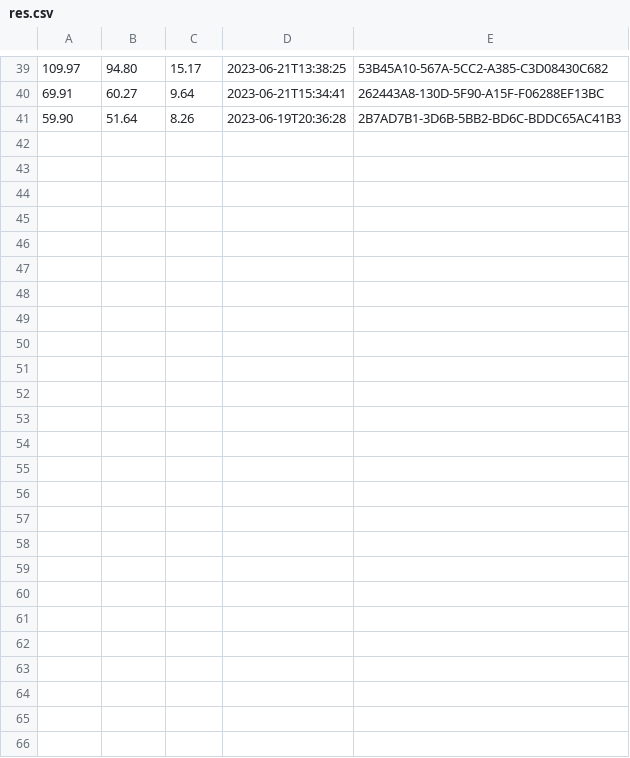
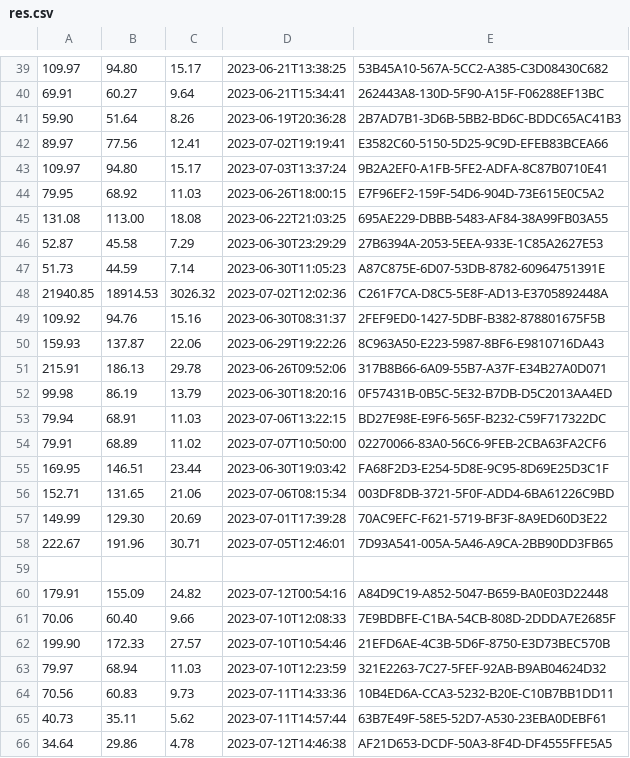
Before and after one commit to Gusi1804/CFDI-Parser, a CSV file: res.csv, drawn as a sheet; only a part is shown, gaps mark what is left out.

```diff
--- a/res.csv
+++ b/res.csv
@@ -41 +41,26 @@
 59.90,51.64,8.26,2023-06-19T20:36:28,2B7AD7B1-3D6B-5BB2-BD6C-BDDC65AC41B3
+89.97,77.56,12.41,2023-07-02T19:19:41,E3582C60-5150-5D25-9C9D-EFEB83BCEA66
+109.97,94.80,15.17,2023-07-03T13:37:24,9B2A2EF0-A1FB-5FE2-ADFA-8C87B0710E41
+79.95,68.92,11.03,2023-06-26T18:00:15,E7F96EF2-159F-54D6-904D-73E615E0C5A2
+131.08,113.00,18.08,2023-06-22T21:03:25,695AE229-DBBB-5483-AF84-38A99FB03A55
+52.87,45.58,7.29,2023-06-30T23:29:29,27B6394A-2053-5EEA-933E-1C85A2627E53
+51.73,44.59,7.14,2023-06-30T11:05:23,A87C875E-6D07-53DB-8782-60964751391E
+21940.85,18914.53,3026.32,2023-07-02T12:02:36,C261F7CA-D8C5-5E8F-AD13-E3705892448A
+109.92,94.76,15.16,2023-06-30T08:31:37,2FEF9ED0-1427-5DBF-B382-878801675F5B
+159.93,137.87,22.06,2023-06-29T19:22:26,8C963A50-E223-5987-8BF6-E9810716DA43
+215.91,186.13,29.78,2023-06-26T09:52:06,317B8B66-6A09-55B7-A37F-E34B27A0D071
+99.98,86.19,13.79,2023-06-30T18:20:16,0F57431B-0B5C-5E32-B7DB-D5C2013AA4ED
+79.94,68.91,11.03,2023-07-06T13:22:15,BD27E98E-E9F6-565F-B232-C59F717322DC
+79.91,68.89,11.02,2023-07-07T10:50:00,02270066-83A0-56C6-9FEB-2CBA63FA2CF6
+169.95,146.51,23.44,2023-06-30T19:03:42,FA68F2D3-E254-5D8E-9C95-8D69E25D3C1F
+152.71,131.65,21.06,2023-07-06T08:15:34,003DF8DB-3721-5F0F-ADD4-6BA61226C9BD
+149.99,129.30,20.69,2023-07-01T17:39:28,70AC9EFC-F621-5719-BF3F-8A9ED60D3E22
+222.67,191.96,30.71,2023-07-05T12:46:01,7D93A541-005A-5A46-A9CA-2BB90DD3FB65
+
+179.91,155.09,24.82,2023-07-12T00:54:16,A84D9C19-A852-5047-B659-BA0E03D22448
+70.06,60.40,9.66,2023-07-10T12:08:33,7E9BDBFE-C1BA-54CB-808D-2DDDA7E2685F
+199.90,172.33,27.57,2023-07-10T10:54:46,21EFD6AE-4C3B-5D6F-8750-E3D73BEC570B
+79.97,68.94,11.03,2023-07-10T12:23:59,321E2263-7C27-5FEF-92AB-B9AB04624D32
+70.56,60.83,9.73,2023-07-11T14:33:36,10B4ED6A-CCA3-5232-B20E-C10B7BB1DD11
+40.73,35.11,5.62,2023-07-11T14:57:44,63B7E49F-58E5-52D7-A530-23EBA0DEBF61
+34.64,29.86,4.78,2023-07-12T14:46:38,AF21D653-DCDF-50A3-8F4D-DF4555FFE5A5
```
Also changed, not shown: res-rets.csv, 31 other files.
